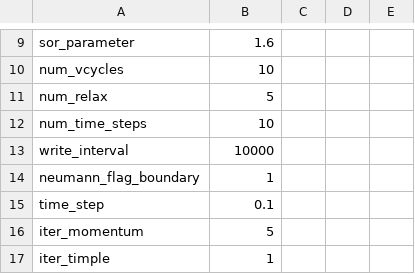
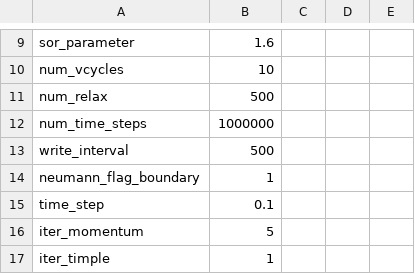
Before and after one commit to akashu4295/Meshless_methods, a CSV file: flow_parameters.csv, drawn as a sheet; only a part is shown, gaps mark what is left out.

```diff
--- a/flow_parameters.csv
+++ b/flow_parameters.csv
@@ -10,5 +10,5 @@ sor_parameter,1.6
 num_vcycles,10
-num_relax,5
-num_time_steps,10
-write_interval,10000
+num_relax,500
+num_time_steps,1000000
+write_interval,500
 neumann_flag_boundary,1
```
Also changed, not shown: 2 other files.
